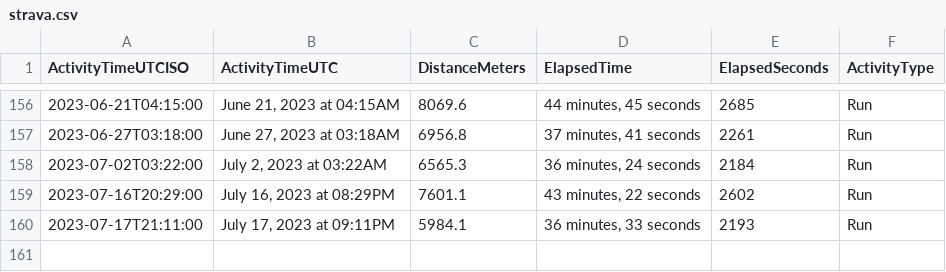
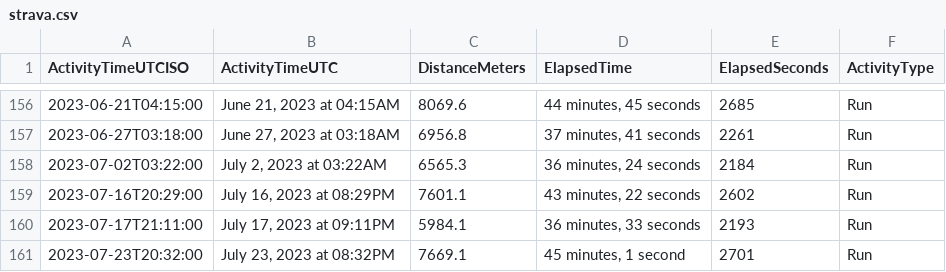
Before and after one commit to casassg/stats, a CSV file: strava.csv, drawn as a sheet; only a part is shown, gaps mark what is left out.

Commit message:
Flat: latest data (2023-07-23T19:37:44.690Z) {   "date": "2023-07-23T19:37:44.690Z",   "files": [     {       "name": "strava.csv",       "deltaBytes": 87,       "source": "https://docs.google.com/spreadsheets/d/1hQwF3sVDmqJ9rjAku9TIGDjpqrkhtO1QUyvLb5d2QFc/export?format=csv&gid=1980723697"     }   ] }

```diff
--- a/strava.csv
+++ b/strava.csv
@@ -160 +160,2 @@ ActivityTimeUTCISO,ActivityTimeUTC,DistanceMeters,ElapsedTime,ElapsedSeconds,Act
 2023-07-17T21:11:00,"July 17, 2023 at 09:11PM",5984.1,"36 minutes, 33 seconds",2193,Run
+2023-07-23T20:32:00,"July 23, 2023 at 08:32PM",7669.1,"45 minutes, 1 second",2701,Run
```
